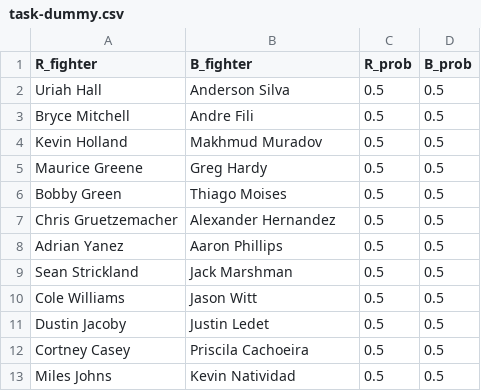
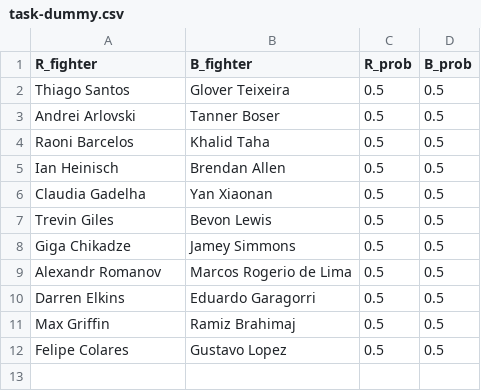
Before and after one commit to shortlikeafox/tiger-millionaire, a CSV file: competition_dummies/task-dummy.csv, drawn as a sheet.

```diff
--- a/competition_dummies/task-dummy.csv
+++ b/competition_dummies/task-dummy.csv
@@ -1,13 +1,12 @@
 R_fighter,B_fighter,R_prob,B_prob
-Uriah Hall,Anderson Silva,0.5,0.5
-Bryce Mitchell,Andre Fili,0.5,0.5
-Kevin Holland,Makhmud Muradov,0.5,0.5
-Maurice Greene,Greg Hardy,0.5,0.5
-Bobby Green,Thiago Moises,0.5,0.5
-Chris Gruetzemacher,Alexander Hernandez,0.5,0.5
-Adrian Yanez,Aaron Phillips,0.5,0.5
-Sean Strickland,Jack Marshman,0.5,0.5
-Cole Williams,Jason Witt,0.5,0.5
-Dustin Jacoby,Justin Ledet,0.5,0.5
-Cortney Casey,Priscila Cachoeira,0.5,0.5
-Miles Johns,Kevin Natividad,0.5,0.5
+Thiago Santos,Glover Teixeira,0.5,0.5
+Andrei Arlovski,Tanner Boser,0.5,0.5
+Raoni Barcelos,Khalid Taha,0.5,0.5
+Ian Heinisch,Brendan Allen,0.5,0.5
+Claudia Gadelha,Yan Xiaonan,0.5,0.5
+Trevin Giles,Bevon Lewis,0.5,0.5
+Giga Chikadze,Jamey Simmons,0.5,0.5
+Alexandr Romanov,Marcos Rogerio de Lima,0.5,0.5
+Darren Elkins,Eduardo Garagorri,0.5,0.5
+Max Griffin,Ramiz Brahimaj,0.5,0.5
+Felipe Colares,Gustavo Lopez,0.5,0.5
```
Also changed, not shown: data/most-recent-event.csv, data/upcoming-event.csv, 26 other files.
